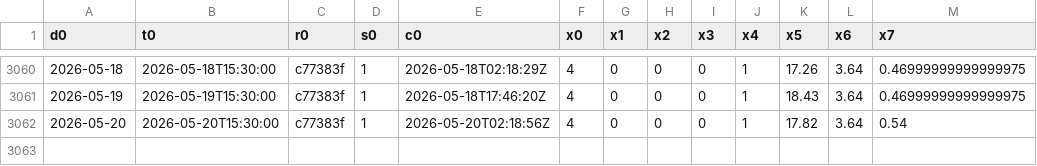
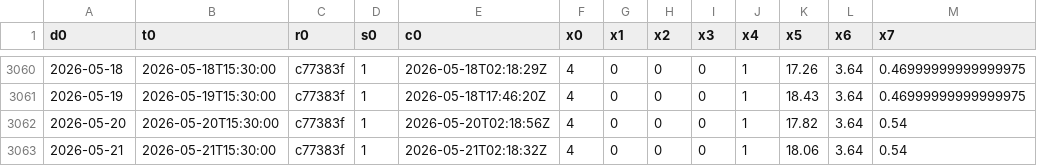
Before and after one commit to maureliusss88/daily-series-cache, a CSV file: d1.csv, drawn as a sheet; only a part is shown, gaps mark what is left out; the diff names each change by its address in the sheet, - before the commit and + after, or states it on an @@ line.

Commit message:
Update d1.csv from algo-research-claw export

```diff
--- a/d1.csv
+++ b/d1.csv
+row 3063: 2026-05-21 | 2026-05-21T15:30:00 | c77383f | 1 | 2026-05-21T02:18:32Z | 4 | 0 | 0 | 0 | 1 | 18.06 | 3.64 | 0.54
```
